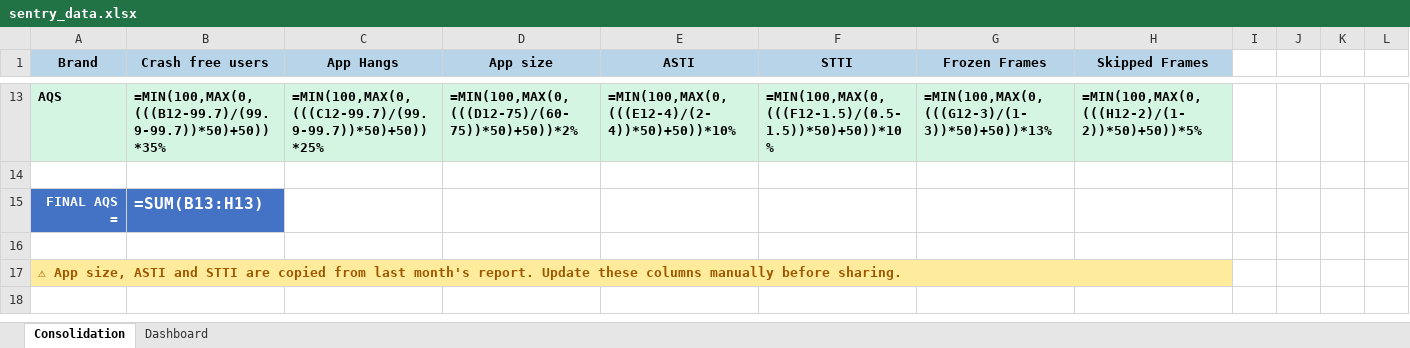
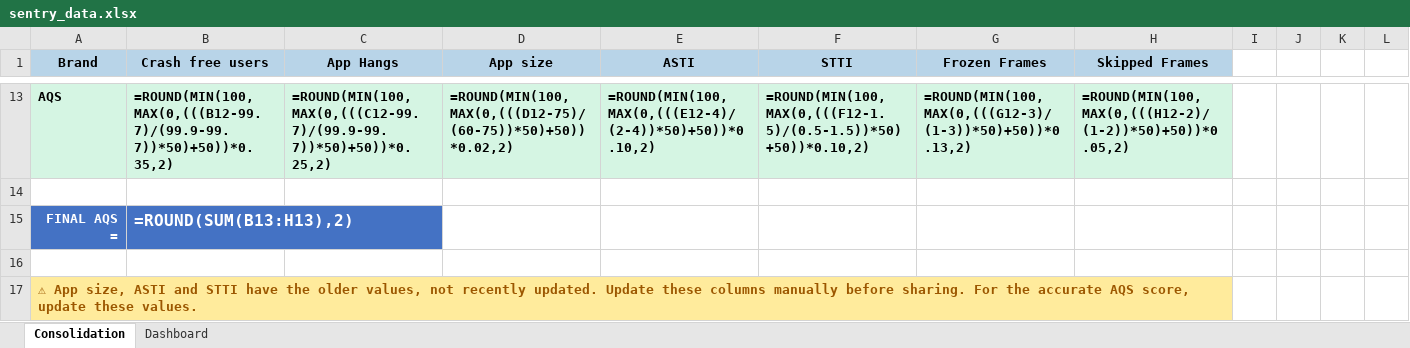
Before and after one commit to shilpa-bansal0401/rider-app-ios-reliability-dashboard, an Excel workbook: consolidation_report/sentry_data.xlsx, sheet Consolidation, drawn as a sheet; only a part is shown, gaps mark what is left out; values as stored, in another font and other column widths than the file's, no borders; formulas without a stored value are shown as written; the diff covers the shown part only; the diff names each change by its address in the sheet, - before the commit and + after, or states it on an @@ line.

Commit message:
Updated report for projected AQS

```diff
--- a/consolidation_report/sentry_data.xlsx (sheet Consolidation)
+++ b/consolidation_report/sentry_data.xlsx (sheet Consolidation)
-B13 (Crash free users): =MIN(100,MAX(0,(((B12-99.7)/(99.9-99.7))*50)+50))*35%
+B13 (Crash free users): =ROUND(MIN(100,MAX(0,(((B12-99.7)/(99.9-99.7))*50)+50))*0.35,2)
-C13 (App Hangs): =MIN(100,MAX(0,(((C12-99.7)/(99.9-99.7))*50)+50))*25%
+C13 (App Hangs): =ROUND(MIN(100,MAX(0,(((C12-99.7)/(99.9-99.7))*50)+50))*0.25,2)
-D13 (App size): =MIN(100,MAX(0,(((D12-75)/(60-75))*50)+50))*2%
+D13 (App size): =ROUND(MIN(100,MAX(0,(((D12-75)/(60-75))*50)+50))*0.02,2)
-E13 (ASTI): =MIN(100,MAX(0,(((E12-4)/(2-4))*50)+50))*10%
+E13 (ASTI): =ROUND(MIN(100,MAX(0,(((E12-4)/(2-4))*50)+50))*0.10,2)
-F13 (STTI): =MIN(100,MAX(0,(((F12-1.5)/(0.5-1.5))*50)+50))*10%
+F13 (STTI): =ROUND(MIN(100,MAX(0,(((F12-1.5)/(0.5-1.5))*50)+50))*0.10,2)
-G13 (Frozen Frames): =MIN(100,MAX(0,(((G12-3)/(1-3))*50)+50))*13%
+G13 (Frozen Frames): =ROUND(MIN(100,MAX(0,(((G12-3)/(1-3))*50)+50))*0.13,2)
-H13 (Skipped Frames): =MIN(100,MAX(0,(((H12-2)/(1-2))*50)+50))*5%
+H13 (Skipped Frames): =ROUND(MIN(100,MAX(0,(((H12-2)/(1-2))*50)+50))*0.05,2)
-B15 (Crash free users): =SUM(B13:H13)
+B15 (Crash free users): =ROUND(SUM(B13:H13),2)
-A17 (Brand): …and STTI are copied from last month's report. Update these columns manually before sharing.
+A17 (Brand): …and STTI have the older values, not recently updated. Update these columns manually before sharing. For the accurate AQS score, update these values.
```
Also changed, not shown: 67 edited cells elsewhere in this sheet, sheet Dashboard, hidden cells, 4 other files.
